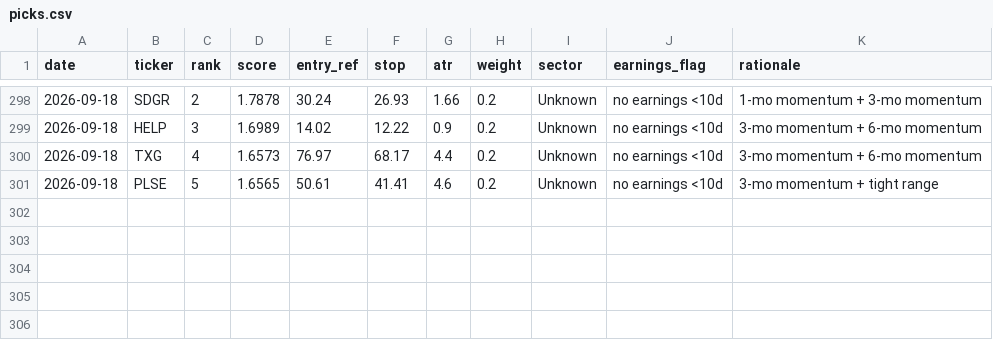
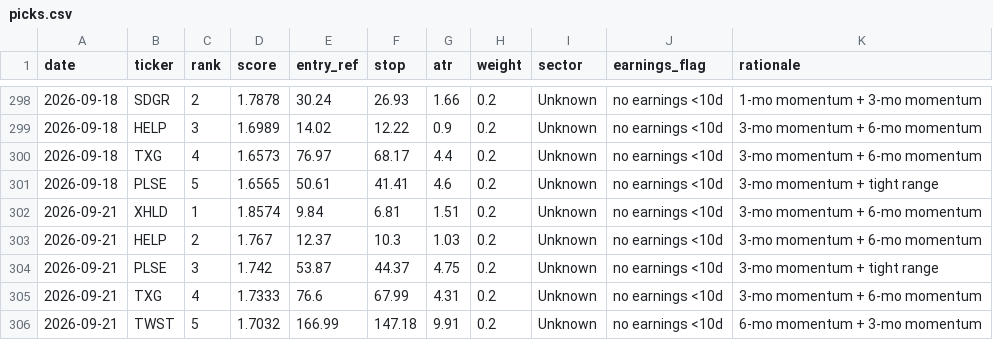
Before and after one commit to EeroP7/1, a CSV file: output_data/picks.csv, drawn as a sheet; only a part is shown, gaps mark what is left out; the diff names each change by its address in the sheet, - before the commit and + after, or states it on an @@ line.

Commit message:
journal: daily picks 2026-09-21

```diff
--- a/output_data/picks.csv
+++ b/output_data/picks.csv
+row 302: 2026-09-21 | XHLD | 1 | 1.8574 | 9.84 | 6.81 | 1.51 | 0.2 | Unknown | no earnings <10d | 3-mo momentum + 6-mo momentum
+row 303: 2026-09-21 | HELP | 2 | 1.767 | 12.37 | 10.3 | 1.03 | 0.2 | Unknown | no earnings <10d | 3-mo momentum + 6-mo momentum
+row 304: 2026-09-21 | PLSE | 3 | 1.742 | 53.87 | 44.37 | 4.75 | 0.2 | Unknown | no earnings <10d | 3-mo momentum + tight range
+row 305: 2026-09-21 | TXG | 4 | 1.7333 | 76.6 | 67.99 | 4.31 | 0.2 | Unknown | no earnings <10d | 3-mo momentum + 6-mo momentum
+row 306: 2026-09-21 | TWST | 5 | 1.7032 | 166.99 | 147.18 | 9.91 | 0.2 | Unknown | no earnings <10d | 6-mo momentum + 3-mo momentum
```
Also changed, not shown: output_data/journal.csv.
